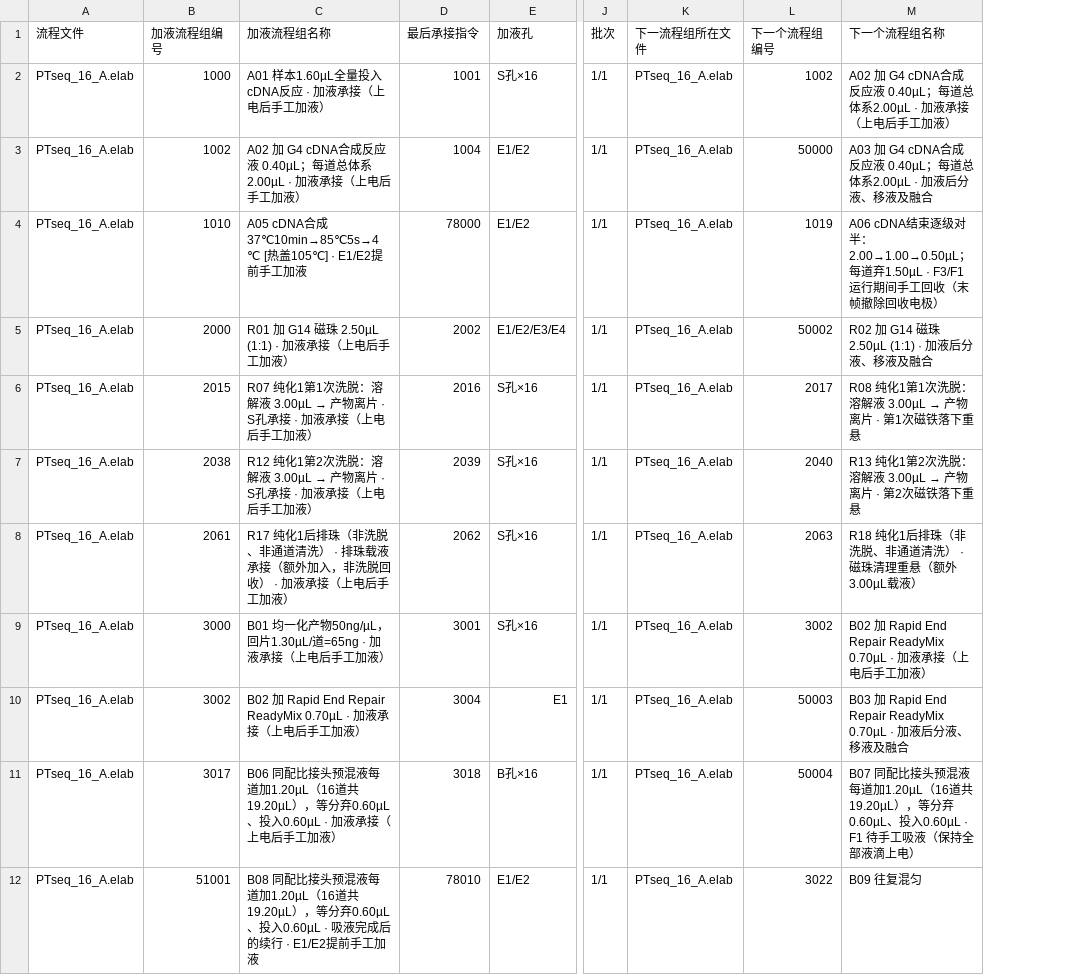
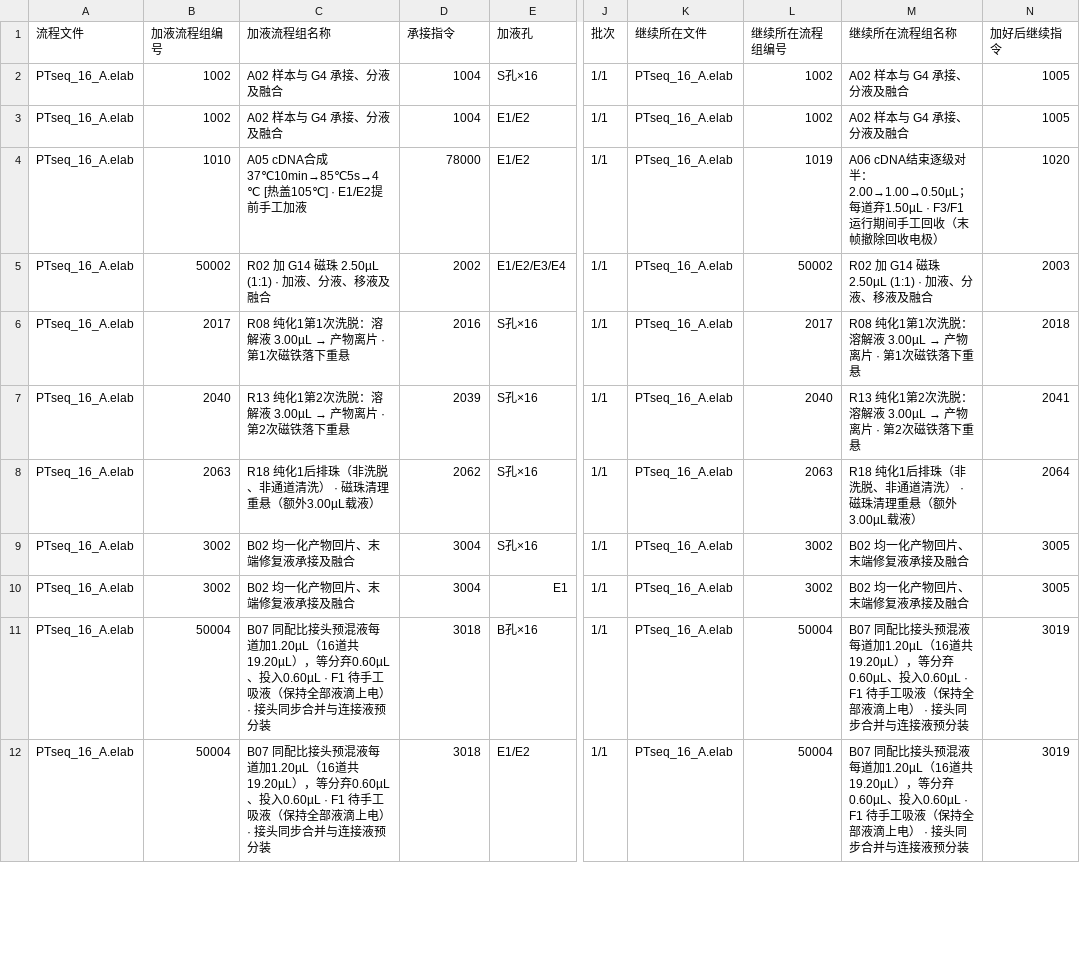
Before and after one commit to yoshnii/TFT_scripts, a CSV file: projects/POCS_4col_16_10x/手工加液顺序.csv, drawn as a sheet; only a part is shown, gaps mark what is left out; the diff covers the shown part only; the diff names each change by its address in the sheet, - before the commit and + after, or states it on an @@ line.

```diff
--- a/projects/POCS_4col_16_10x/手工加液顺序.csv
+++ b/projects/POCS_4col_16_10x/手工加液顺序.csv
+column N (加好后继续指令), rows 2-12: 1005 | 1005 | 1020 | 2003 | 2018 | 2041 | 2064 | 3005 | 3005 | 3019 | 3019
-D1: 最后承接指令
+D1: 承接指令
-K1: 下一流程组所在文件
+K1: 继续所在文件
-L1: 下一个流程组编号
+L1: 继续所在流程组编号
-M1: 下一个流程组名称
+M1: 继续所在流程组名称
-B2 (加液流程组编号): 1000
+B2 (加液流程组编号): 1002
-C2 (加液流程组名称): A01 样本1.60µL全量投入cDNA反应 · 加液承接（上电后手工加液）
+C2 (加液流程组名称): A02 样本与 G4 承接、分液及融合
-D2 (承接指令): 1001
+D2 (承接指令): 1004
-M2 (继续所在流程组名称): A02 加 G4 cDNA合成反应液 0.40µL；每道总体系2.00µL · 加液承接（上电后手工加液）
+M2 (继续所在流程组名称): A02 样本与 G4 承接、分液及融合
-C3 (加液流程组名称): A02 加 G4 cDNA合成反应液 0.40µL；每道总体系2.00µL · 加液承接（上电后手工加液）
+C3 (加液流程组名称): A02 样本与 G4 承接、分液及融合
-L3 (继续所在流程组编号): 50000
+L3 (继续所在流程组编号): 1002
-M3 (继续所在流程组名称): A03 加 G4 cDNA合成反应液 0.40µL；每道总体系2.00µL · 加液后分液、移液及融合
+M3 (继续所在流程组名称): A02 样本与 G4 承接、分液及融合
-B5 (加液流程组编号): 2000
+B5 (加液流程组编号): 50002
-C5 (加液流程组名称): R01 加 G14 磁珠 2.50µL (1:1) · 加液承接（上电后手工加液）
+C5 (加液流程组名称): R02 加 G14 磁珠 2.50µL (1:1) · 加液、分液、移液及融合
-M5 (继续所在流程组名称): R02 加 G14 磁珠 2.50µL (1:1) · 加液后分液、移液及融合
+M5 (继续所在流程组名称): R02 加 G14 磁珠 2.50µL (1:1) · 加液、分液、移液及融合
-B6 (加液流程组编号): 2015
+B6 (加液流程组编号): 2017
@@ C6 (加液流程组名称): R07 纯化1第1次洗脱：溶解液 3.00µL → 产物离片 · S孔承接 · 加液承接（上电后手工加液） → R08 纯化1第1次洗脱：溶解液 3.00µL → 产物离片 · 第1次磁铁落下重悬 @@
-B7 (加液流程组编号): 2038
+B7 (加液流程组编号): 2040
@@ C7 (加液流程组名称): R12 纯化1第2次洗脱：溶解液 3.00µL → 产物离片 · S孔承接 · 加液承接（上电后手工加液） → R13 纯化1第2次洗脱：溶解液 3.00µL → 产物离片 · 第2次磁铁落下重悬 @@
-B8 (加液流程组编号): 2061
+B8 (加液流程组编号): 2063
-C8 (加液流程组名称): R17 纯化1后排珠（非洗脱、非通道清洗） · 排珠载液承接（额外加入，非洗脱回收） · 加液承接（上电后手工加液）
+C8 (加液流程组名称): R18 纯化1后排珠（非洗脱、非通道清洗） · 磁珠清理重悬（额外3.00µL载液）
-B9 (加液流程组编号): 3000
+B9 (加液流程组编号): 3002
-C9 (加液流程组名称): B01 均一化产物50ng/µL，回片1.30µL/道=65ng · 加液承接（上电后手工加液）
+C9 (加液流程组名称): B02 均一化产物回片、末端修复液承接及融合
-D9 (承接指令): 3001
+D9 (承接指令): 3004
-M9 (继续所在流程组名称): B02 加 Rapid End Repair ReadyMix 0.70µL · 加液承接（上电后手工加液）
+M9 (继续所在流程组名称): B02 均一化产物回片、末端修复液承接及融合
-C10 (加液流程组名称): B02 加 Rapid End Repair ReadyMix 0.70µL · 加液承接（上电后手工加液）
+C10 (加液流程组名称): B02 均一化产物回片、末端修复液承接及融合
-L10 (继续所在流程组编号): 50003
+L10 (继续所在流程组编号): 3002
-M10 (继续所在流程组名称): B03 加 Rapid End Repair ReadyMix 0.70µL · 加液后分液、移液及融合
+M10 (继续所在流程组名称): B02 均一化产物回片、末端修复液承接及融合
-B11 (加液流程组编号): 3017
+B11 (加液流程组编号): 50004
-C11 (加液流程组名称): B06 同配比接头预混液每道加1.20µL（16道共19.20µL），等分弃0.60µL、投入0.60µL · 加液承接（上电后手工加液）
+C11 (加液流程组名称): B07 同配比接头预混液每道加1.20µL（16道共19.20µL），等分弃0.60µL、投入0.60µL · F1 待手工吸液（保持全部液滴上电） · 接头同步合并与连接液预分装
-M11 (继续所在流程组名称): …滴上电）
+M11 (继续所在流程组名称): …滴上电） · 接头同步合并与连接液预分装
-B12 (加液流程组编号): 51001
+B12 (加液流程组编号): 50004
-C12 (加液流程组名称): B08 同配比接头预混液每道加1.20µL（16道共19.20µL），等分弃0.60µL、投入0.60µL · 吸液完成后的续行 · E1/E2提前手工加液
+C12 (加液流程组名称): B07 同配比接头预混液每道加1.20µL（16道共19.20µL），等分弃0.60µL、投入0.60µL · F1 待手工吸液（保持全部液滴上电） · 接头同步合并与连接液预分装
-D12 (承接指令): 78010
+D12 (承接指令): 3018
-L12 (继续所在流程组编号): 3022
+L12 (继续所在流程组编号): 50004
-M12 (继续所在流程组名称): B09 往复混匀
+M12 (继续所在流程组名称): B07 同配比接头预混液每道加1.20µL（16道共19.20µL），等分弃0.60µL、投入0.60µL · F1 待手工吸液（保持全部液滴上电） · 接头同步合并与连接液预分装
```
Also changed, not shown: 12 edited cells elsewhere in this file, projects/POCS_4col_16_10x/手工吸液顺序.csv, 25 other files.
